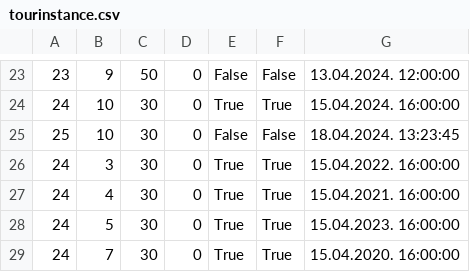
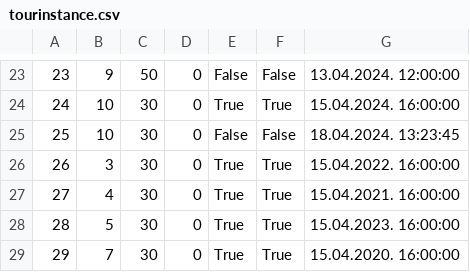
Before and after one commit to kzi-nastava/sims-in-2024-group-2-team-c, a CSV file: Resources/Data/tourinstance.csv, drawn as a sheet; only a part is shown, gaps mark what is left out.

```diff
--- a/Resources/Data/tourinstance.csv
+++ b/Resources/Data/tourinstance.csv
@@ -25,5 +25,5 @@
 25|10|30|0|False|False|18.04.2024. 13:23:45
-24|3|30|0|True|True|15.04.2022. 16:00:00
-24|4|30|0|True|True|15.04.2021. 16:00:00
-24|5|30|0|True|True|15.04.2023. 16:00:00
-24|7|30|0|True|True|15.04.2020. 16:00:00
+26|3|30|0|True|True|15.04.2022. 16:00:00
+27|4|30|0|True|True|15.04.2021. 16:00:00
+28|5|30|0|True|True|15.04.2023. 16:00:00
+29|7|30|0|True|True|15.04.2020. 16:00:00
```
Also changed, not shown: 5 other files.
